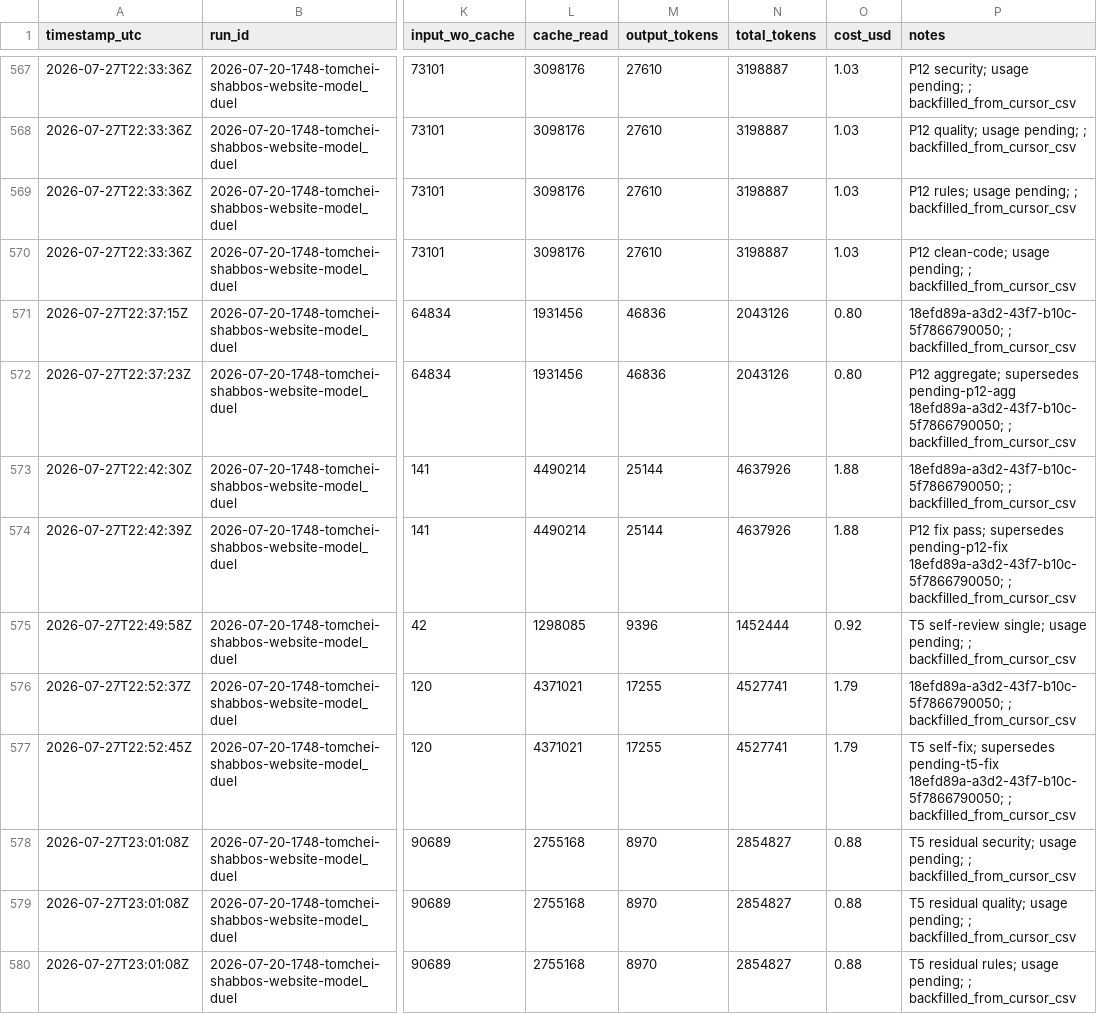
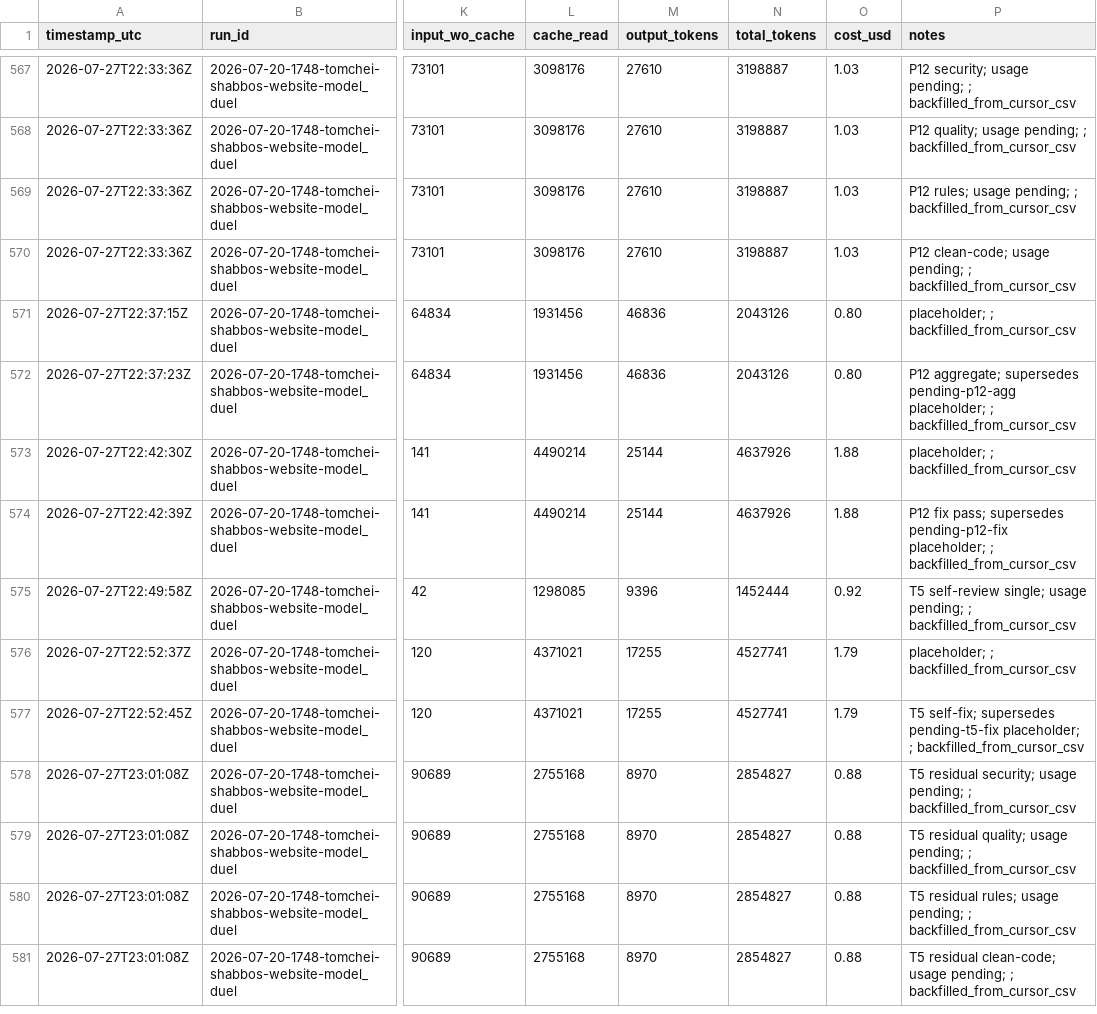
Before and after one commit to mennyg19-cmyk/master-model-duel, a CSV file: runs/2026-07-20-1748-tomchei-shabbos-website-model_duel/results/COST-LEDGER.csv, drawn as a sheet; only a part is shown, gaps mark what is left out; the shorter side is filled out with more unchanged rows; the diff covers the shown part only; the diff names each change by its address in the sheet, - before the commit and + after, or states it on an @@ line.

Commit message:
Duel tomchei-shabbos: restore COST-LEDGER placeholder notes
Undo accidental case-insensitive PLACEHOLDER replace that rewrote arm-05 note text; keep arm-06 P8 fix spawn row.

```diff
--- a/runs/2026-07-20-1748-tomchei-shabbos-website-model_duel/results/COST-LEDGER.csv
+++ b/runs/2026-07-20-1748-tomchei-shabbos-website-model_duel/results/COST-LEDGER.csv
-P571 (notes): 18efd89a-a3d2-43f7-b10c-5f7866790050; ; backfilled_from_cursor_csv
+P571 (notes): placeholder; ; backfilled_from_cursor_csv
-P572 (notes): …supersedes pending-p12-agg 18efd89a-a3d2-43f7-b10c-5f7866790050; ; backfilled_from_cursor_csv
+P572 (notes): …supersedes pending-p12-agg placeholder; ; backfilled_from_cursor_csv
-P573 (notes): 18efd89a-a3d2-43f7-b10c-5f7866790050; ; backfilled_from_cursor_csv
+P573 (notes): placeholder; ; backfilled_from_cursor_csv
-P574 (notes): …supersedes pending-p12-fix 18efd89a-a3d2-43f7-b10c-5f7866790050; ; backfilled_from_cursor_csv
+P574 (notes): …supersedes pending-p12-fix placeholder; ; backfilled_from_cursor_csv
-P576 (notes): 18efd89a-a3d2-43f7-b10c-5f7866790050; ; backfilled_from_cursor_csv
+P576 (notes): placeholder; ; backfilled_from_cursor_csv
-P577 (notes): …supersedes pending-t5-fix 18efd89a-a3d2-43f7-b10c-5f7866790050; ; backfilled_from_cursor_csv
+P577 (notes): …supersedes pending-t5-fix placeholder; ; backfilled_from_cursor_csv
```
Also changed, not shown: 30 edited cells elsewhere in this file.
